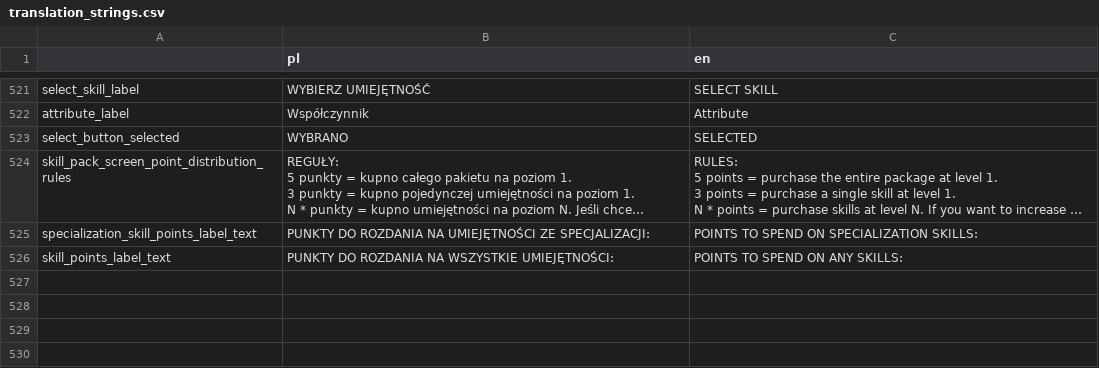
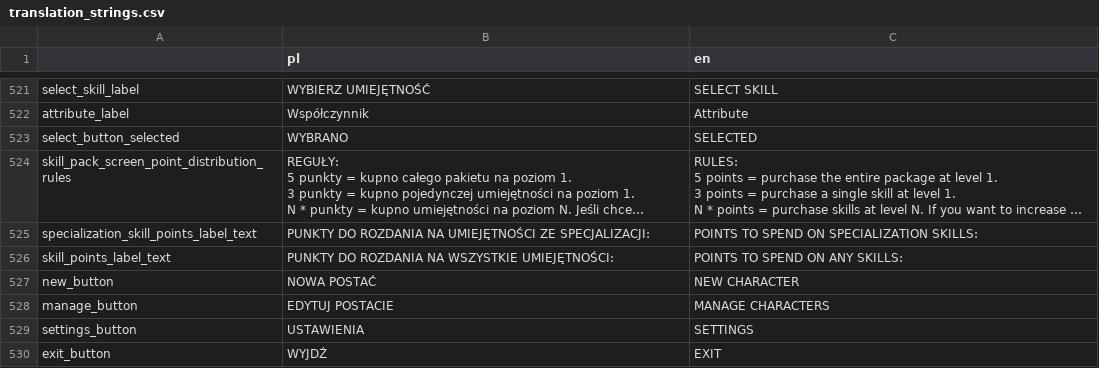
Before and after one commit to Poostaq/Neuroshima-character-creation, a CSV file: game/Translation/translation_strings.csv, drawn as a sheet; only a part is shown, gaps mark what is left out; long unchanged cells end in ….

Commit message:
added main menu, changed buttons from texture to regular button with styles

```diff
--- a/game/Translation/translation_strings.csv
+++ b/game/Translation/translation_strings.csv
@@ -797 +797,5 @@ specialization_skill_points_label_text,PUNKTY DO ROZDANIA NA UMIEJĘTNOŚCI ZE S
 skill_points_label_text,PUNKTY DO ROZDANIA NA WSZYSTKIE UMIEJĘTNOŚCI:,POINTS TO SPEND ON ANY SKILLS:
+new_button,NOWA POSTAĆ,NEW CHARACTER
+manage_button,EDYTUJ POSTACIE,MANAGE CHARACTERS
+settings_button,USTAWIENIA,SETTINGS
+exit_button,WYJDŹ,EXIT
```
Also changed, not shown: 38 other files.
